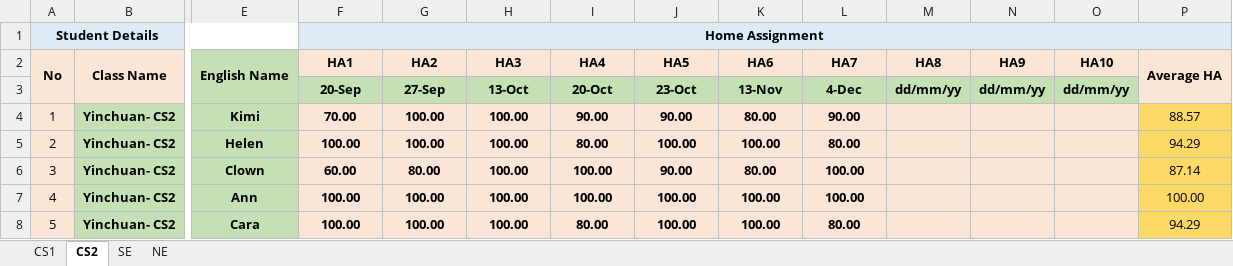
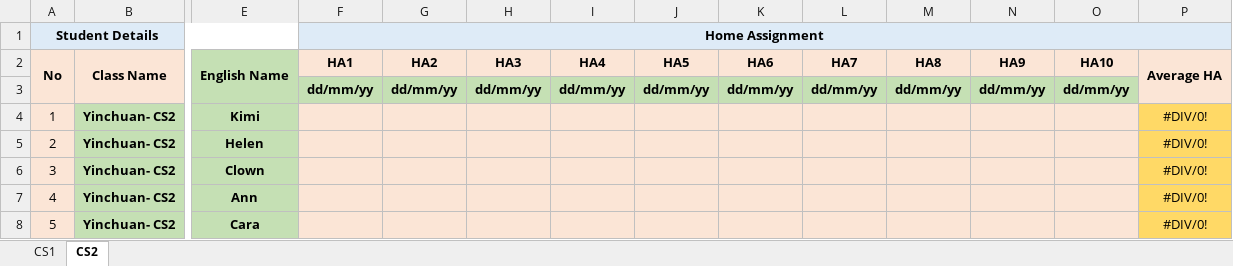
Before and after one commit to niit-nxu/Sept-2020---Jan-2021, an Excel workbook: Grade 2018/HomeAssignment/HA_Summary_YC_2018.xlsx, sheet CS2, drawn as a sheet; only a part is shown, gaps mark what is left out; values as stored, in another font and other column widths than the file's, no borders; removed rows and columns are numbered as before the commit, all else as after; rows hold the shown columns only; the diff covers the shown part only; the diff names each change by its address in the sheet, - before the commit and + after, or states it on an @@ line.

```diff
--- a/Grade 2018/HomeAssignment/HA_Summary_YC_2018.xlsx (sheet CS2)
+++ b/Grade 2018/HomeAssignment/HA_Summary_YC_2018.xlsx (sheet CS2)
-sheet tab: SE
-sheet tab: NE
-row 3:  |  |  | 20-Sep | 27-Sep | 13-Oct | 20-Oct | 23-Oct | 13-Nov | 4-Dec | dd/mm/yy | dd/mm/yy | dd/mm/yy
+row 3:  |  |  | dd/mm/yy | dd/mm/yy | dd/mm/yy | dd/mm/yy | dd/mm/yy | dd/mm/yy | dd/mm/yy | dd/mm/yy | dd/mm/yy | dd/mm/yy
-F4 (HA1): 70.00
+F4 (HA1): (empty)
-G4:G5 (HA2): 100.00
+G4:G5 (HA2): (empty)
-H4:H8 (HA3): 100.00
+H4:H8 (HA3): (empty)
-I4 (HA4): 90.00
+I4 (HA4): (empty)
-J4 (HA5): 90.00
+J4 (HA5): (empty)
-K4 (HA6): 80.00
+K4 (HA6): (empty)
-L4 (HA7): 90.00
+L4 (HA7): (empty)
-P4 (Average HA): 88.57
+P4 (Average HA): #DIV/0!
-F5 (HA1): 100.00
+F5 (HA1): (empty)
-I5 (HA4): 80.00
+I5 (HA4): (empty)
-J5 (HA5): 100.00
+J5 (HA5): (empty)
-K5 (HA6): 100.00
+K5 (HA6): (empty)
-L5 (HA7): 80.00
+L5 (HA7): (empty)
-P5 (Average HA): 94.29
+P5 (Average HA): #DIV/0!
-F6 (HA1): 60.00
+F6 (HA1): (empty)
-G6 (HA2): 80.00
+G6 (HA2): (empty)
-I6:I7 (HA4): 100.00
+I6:I7 (HA4): (empty)
-J6 (HA5): 90.00
+J6 (HA5): (empty)
-K6 (HA6): 80.00
+K6 (HA6): (empty)
-L6:L7 (HA7): 100.00
+L6:L7 (HA7): (empty)
-P6 (Average HA): 87.14
+P6 (Average HA): #DIV/0!
-F7:F8 (HA1): 100.00
+F7:F8 (HA1): (empty)
-G7:G8 (HA2): 100.00
+G7:G8 (HA2): (empty)
-J7:J8 (HA5): 100.00
+J7:J8 (HA5): (empty)
-K7:K8 (HA6): 100.00
+K7:K8 (HA6): (empty)
-P7 (Average HA): 100.00
+P7 (Average HA): #DIV/0!
-I8 (HA4): 80.00
+I8 (HA4): (empty)
-L8 (HA7): 80.00
+L8 (HA7): (empty)
-P8 (Average HA): 94.29
+P8 (Average HA): #DIV/0!
```
Also changed, not shown: 344 edited cells elsewhere in this sheet, sheet CS1, Grade 2018/Attendance/Attendance_Yinchuan_2018.xlsx, Grade 2018/Class Test/CT_Summary_YC_2018.xlsx, 37 other files.
